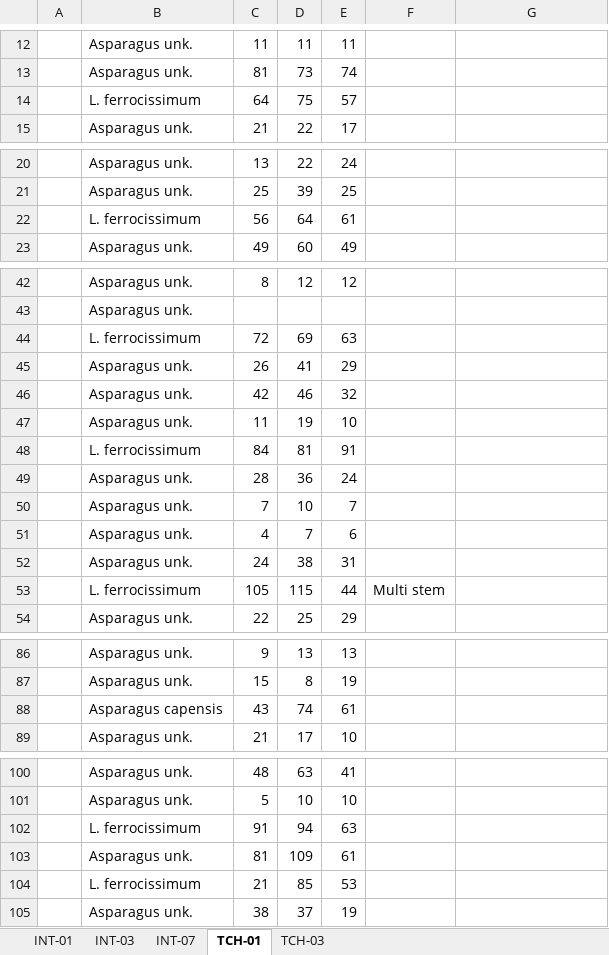
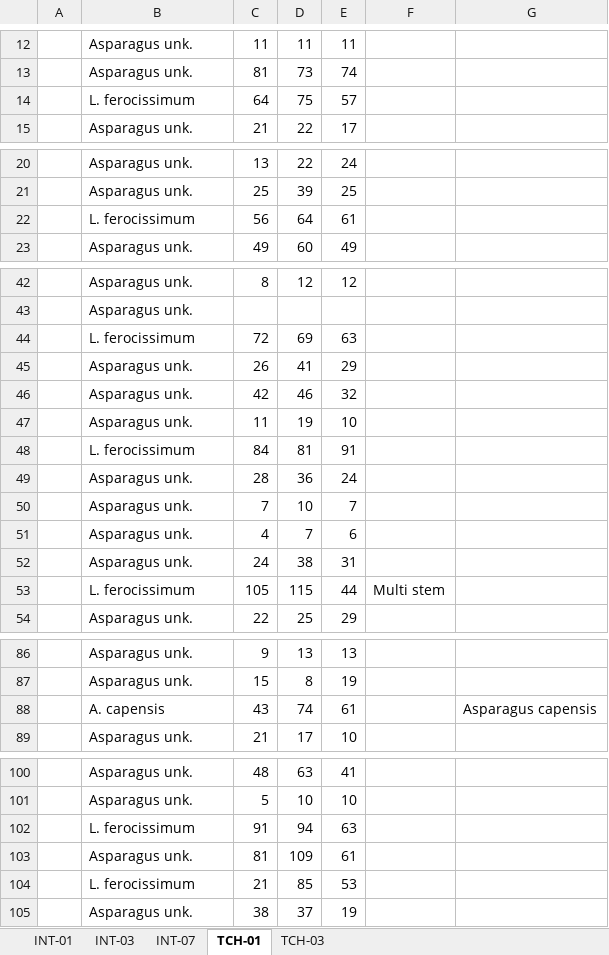
Before and after one commit to eglrp/PhD-GeoInformatics, an Excel workbook: Data/GEF Field Trial/GEF_Woody canopy_2017.10.16_Mdoda.xlsx, sheet TCH-01, drawn as a sheet; only a part is shown, gaps mark what is left out; values as stored, in another font and other column widths than the file's, no borders; the diff covers the shown part only; the diff names each change by its address in the sheet, - before the commit and + after, or states it on an @@ line.

```diff
--- a/Data/GEF Field Trial/GEF_Woody canopy_2017.10.16_Mdoda.xlsx (sheet TCH-01)
+++ b/Data/GEF Field Trial/GEF_Woody canopy_2017.10.16_Mdoda.xlsx (sheet TCH-01)
-B14: L. ferrocissimum
+B14: L. ferocissimum
-B22: L. ferrocissimum
+B22: L. ferocissimum
-B44: L. ferrocissimum
+B44: L. ferocissimum
-B48: L. ferrocissimum
+B48: L. ferocissimum
-B53: L. ferrocissimum
+B53: L. ferocissimum
-B88: Asparagus capensis
+B88: A. capensis
-G88: (empty)
+G88: Asparagus capensis
-B102: L. ferrocissimum
+B102: L. ferocissimum
-B104: L. ferrocissimum
+B104: L. ferocissimum
```
Also changed, not shown: 2 edited cells elsewhere in this sheet, sheet TCH-03, sheet INT-03, sheet INT-01, Data/GEF Field Trial/AllometricModels.xlsx, 2 other files.
